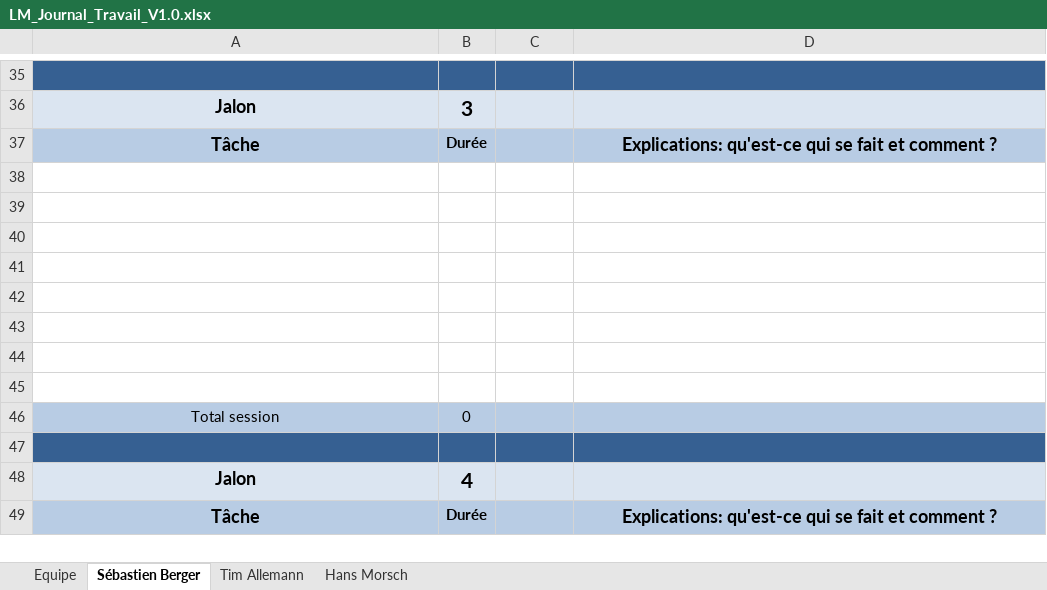
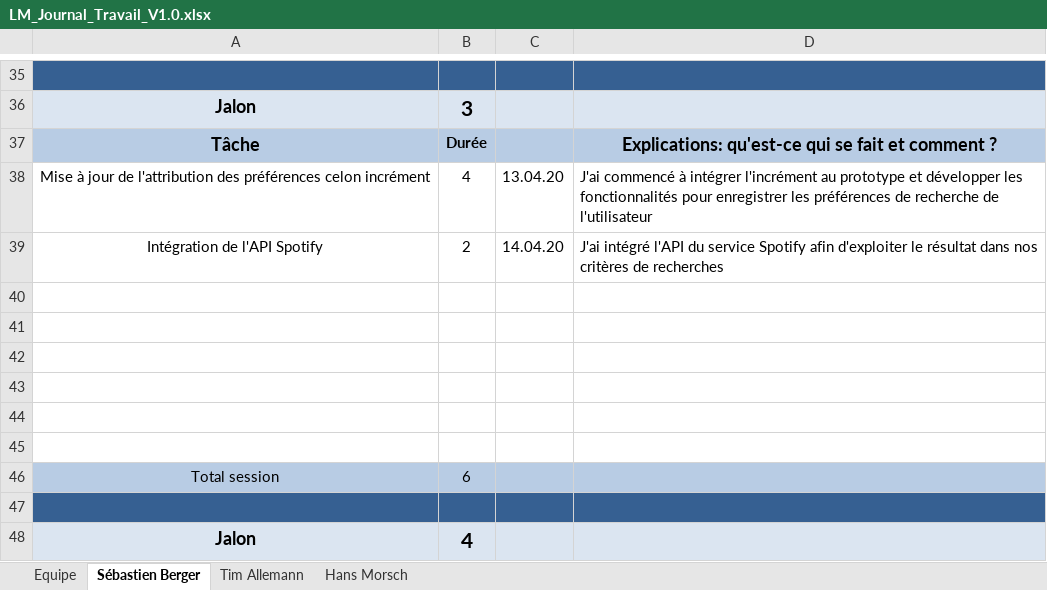
Before and after one commit to Zibeug/Love-Mirroring, an Excel workbook: LM_Journal_Travail_V1.0.xlsx, sheet Sébastien Berger, drawn as a sheet; only a part is shown, gaps mark what is left out; the shorter side is filled out with more unchanged rows; values as stored, in another font and other column widths than the file's, no borders; removed rows and columns are numbered as before the commit, all else as after; the diff names each change by its address in the sheet, - before the commit and + after, or states it on an @@ line.

Commit message:
Journal de travail seb

```diff
--- a/LM_Journal_Travail_V1.0.xlsx (sheet Sébastien Berger)
+++ b/LM_Journal_Travail_V1.0.xlsx (sheet Sébastien Berger)
+row 38: Mise à jour de l'attribution des préférences celon incrément | 4 | 13.04.20 | J'ai commencé à intégrer l'incrément au prototype et développer les fonctionnalités pour enregistrer les préférences de recherche de l'utilisateur
+row 39: Intégration de l'API Spotify | 2 | 14.04.20 | J'ai intégré l'API du service Spotify afin d'exploiter le résultat dans nos critères de recherches
-row 44: (empty)
-row 45: (empty)
-B46: 0
+B46: 6
```
